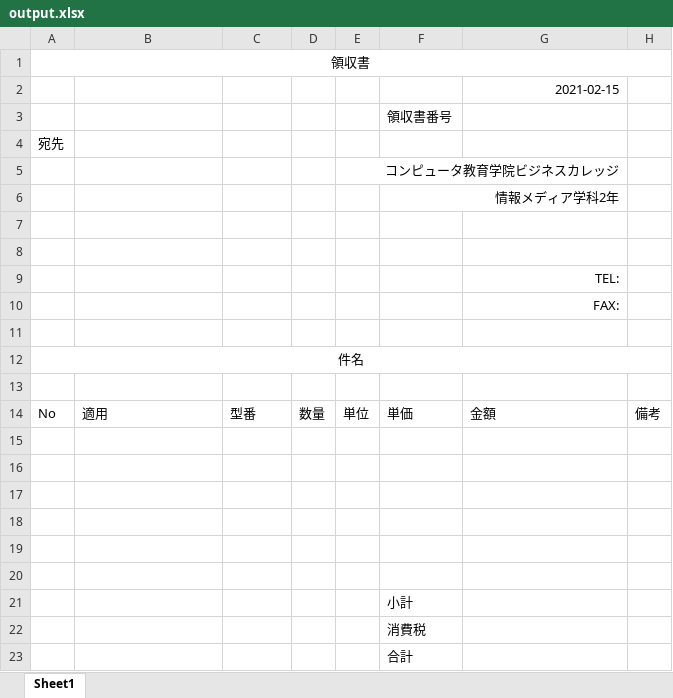
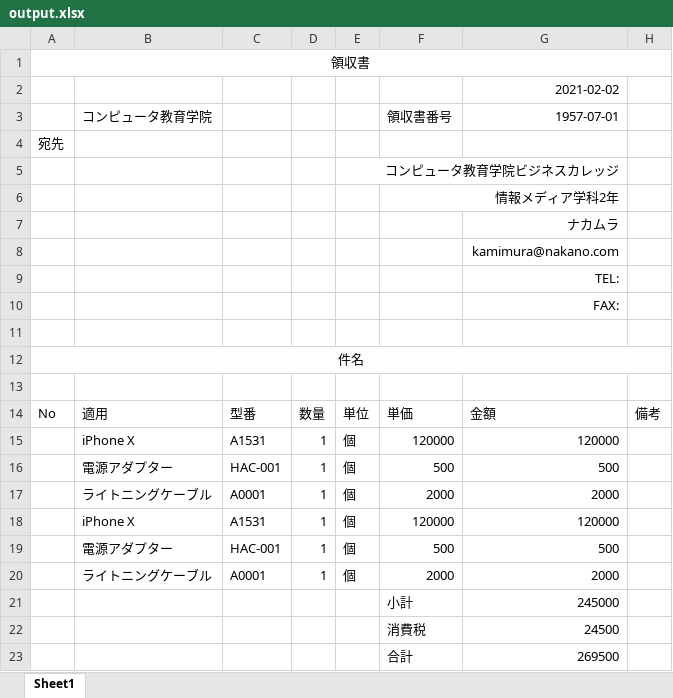
Before and after one commit to ckg19023kamimura/uipath, an Excel workbook: 空のプロセス17/e/output.xlsx, sheet Sheet1, drawn as a sheet; values as stored, in another font and other column widths than the file's, no borders; removed rows and columns are numbered as before the commit, all else as after; the diff names each change by its address in the sheet, - before the commit and + after, or states it on an @@ line.

```diff
--- a/空のプロセス17/e/output.xlsx (sheet Sheet1)
+++ b/空のプロセス17/e/output.xlsx (sheet Sheet1)
-G2: 2021-02-15
+G2: 2021-02-02
-row 3:  |  |  |  |  | 領収書番号
+row 3:  | コンピュータ教育学院 |  |  |  | 領収書番号 | 1957-07-01
-G7: (empty)
+G7: ナカムラ
-G8: (empty)
+G8: kamimura@nakano.com
-row 15: (empty)
+row 15:  | iPhone X | A1531 | 1 | 個 | 120000 | 120000
-row 16: (empty)
+row 16:  | 電源アダプター | HAC-001 | 1 | 個 | 500 | 500
-row 17: (empty)
+row 17:  | ライトニングケーブル | A0001 | 1 | 個 | 2000 | 2000
-row 18: (empty)
+row 18:  | iPhone X | A1531 | 1 | 個 | 120000 | 120000
-row 19: (empty)
+row 19:  | 電源アダプター | HAC-001 | 1 | 個 | 500 | 500
-row 20: (empty)
+row 20:  | ライトニングケーブル | A0001 | 1 | 個 | 2000 | 2000
-G21: (empty)
+G21: 245000
-G22: (empty)
+G22: 24500
-G23: (empty)
+G23: 269500
```
Also changed, not shown: 1 other file.
